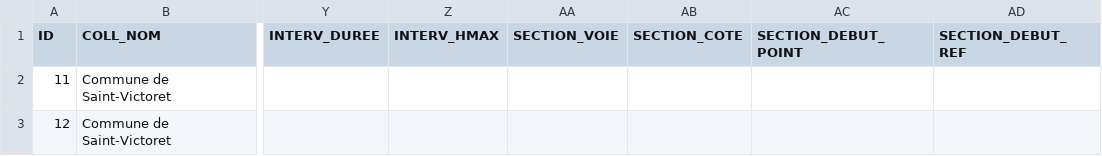
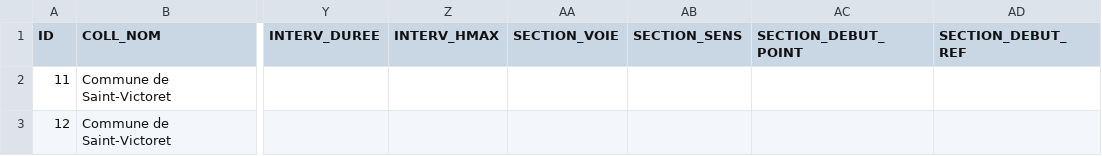
Before and after one commit to CEREMA/schema-arrete-circulation-marchandises, a CSV file: exemple-valide.csv, drawn as a sheet; only a part is shown, gaps mark what is left out; the diff names each change by its address in the sheet, - before the commit and + after, or states it on an @@ line.

Commit message:
Update exemple-valide.csv

```diff
--- a/exemple-valide.csv
+++ b/exemple-valide.csv
-AB1: SECTION_COTE
+AB1: SECTION_SENS
```
